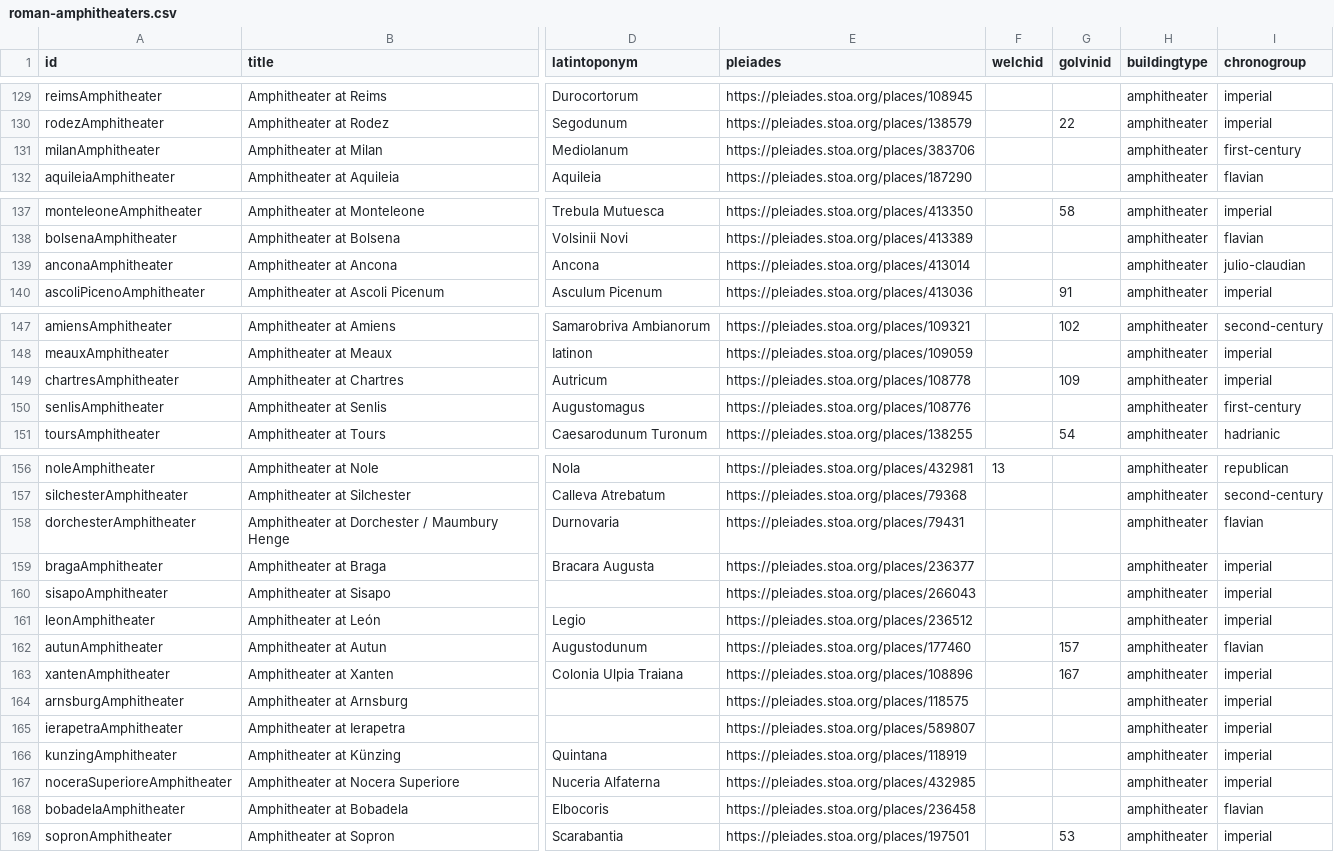
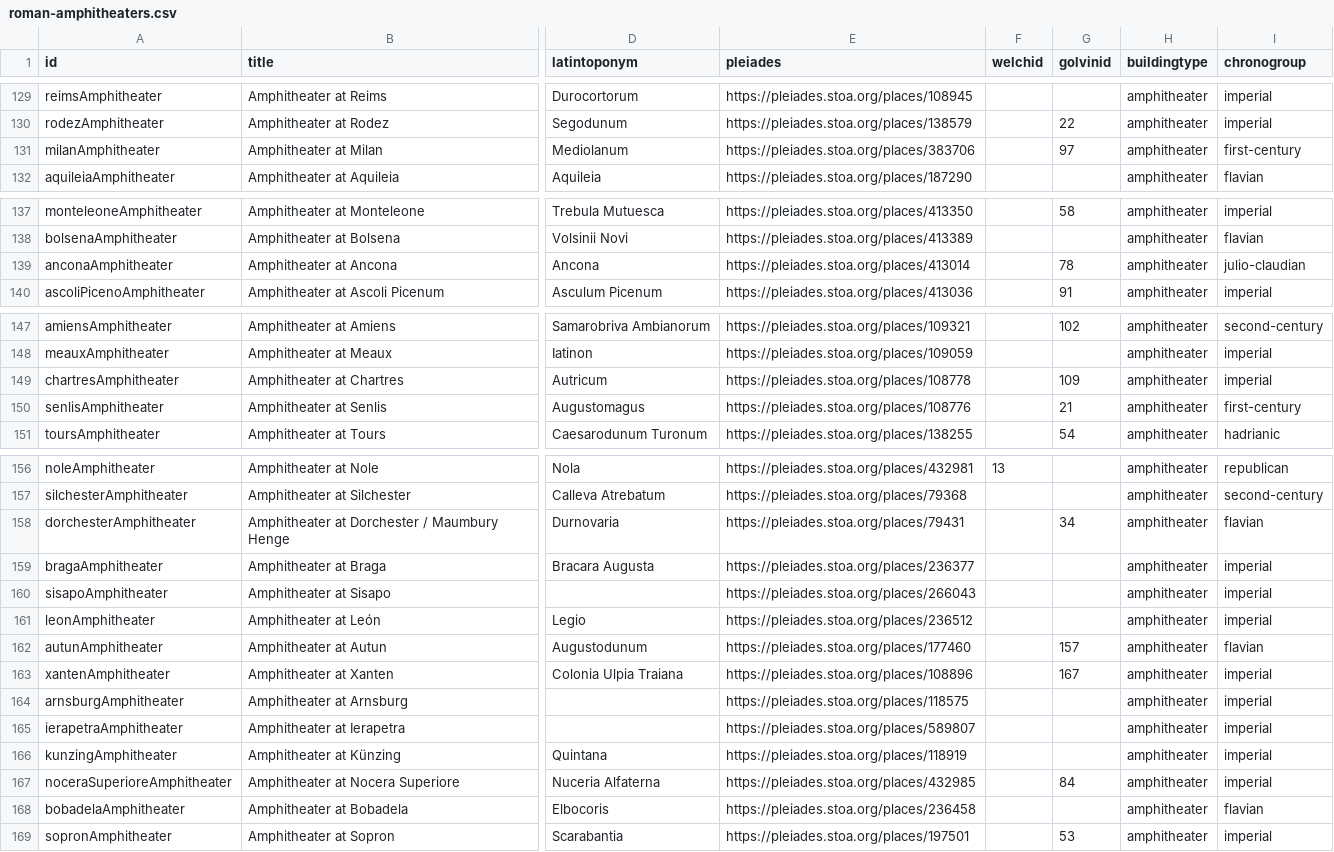
Before and after one commit to roman-amphitheaters/roman-amphitheaters, a CSV file: roman-amphitheaters.csv, drawn as a sheet; only a part is shown, gaps mark what is left out; the diff covers the shown part only; the diff names each change by its address in the sheet, - before the commit and + after, or states it on an @@ line.

```diff
--- a/roman-amphitheaters.csv
+++ b/roman-amphitheaters.csv
-G131 (golvinid): (empty)
+G131 (golvinid): 97
-G139 (golvinid): (empty)
+G139 (golvinid): 78
-G150 (golvinid): (empty)
+G150 (golvinid): 21
-G158 (golvinid): (empty)
+G158 (golvinid): 34
-G167 (golvinid): (empty)
+G167 (golvinid): 84
```
Also changed, not shown: 22 edited cells elsewhere in this file, 2 other files.
